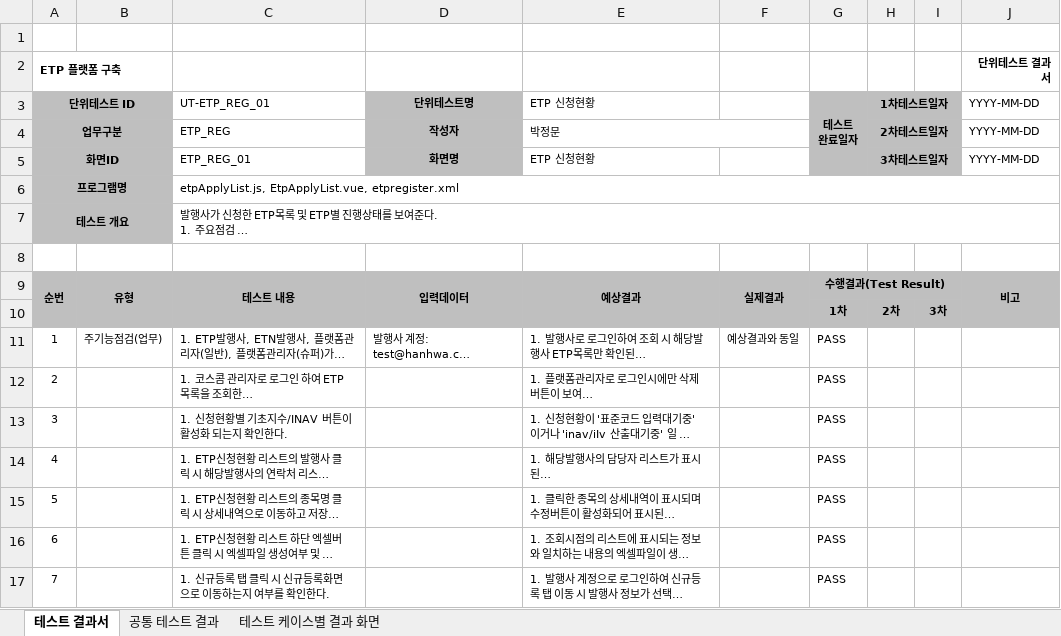
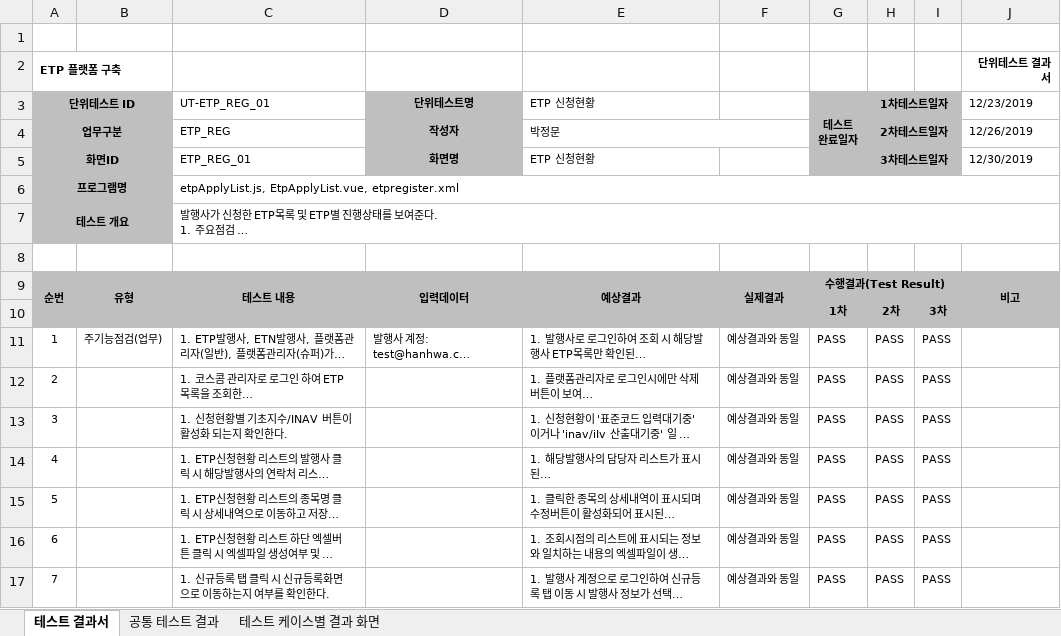
Before and after one commit to daeguk/kc_etp, an Excel workbook: etc/doc/단위테스트결과서/단위테스트결과서(UT-ETP-REG-01).xlsx, sheet 테스트 결과서, drawn as a sheet; long unchanged cells end in …; values as stored, in another font and other column widths than the file's, no borders; the diff names each change by its address in the sheet, - before the commit and + after, or states it on an @@ line.

```diff
--- a/etc/doc/단위테스트결과서/단위테스트결과서(UT-ETP-REG-01).xlsx (sheet 테스트 결과서)
+++ b/etc/doc/단위테스트결과서/단위테스트결과서(UT-ETP-REG-01).xlsx (sheet 테스트 결과서)
-J3: YYYY-MM-DD
+J3: 12/23/2019
-J4 (12/23/2019): YYYY-MM-DD
+J4 (12/23/2019): 12/26/2019
-J5 (12/23/2019): YYYY-MM-DD
+J5 (12/23/2019): 12/30/2019
-H11:H17 (1차테스트일자): (empty)
+H11:H17 (1차테스트일자): PASS
-I11:I17: (empty)
+I11:I17: PASS
-F12:F17: (empty)
+F12:F17: 예상결과와 동일
```
Also changed, not shown: sheet 공통 테스트 결과, etc/doc/단위테스트결과서/단위테스트결과서(UT-ETP-OP-02).xlsx, etc/doc/단위테스트결과서/단위테스트결과서(UT-ETP-OP-07-04).xlsx, 24 other files.
